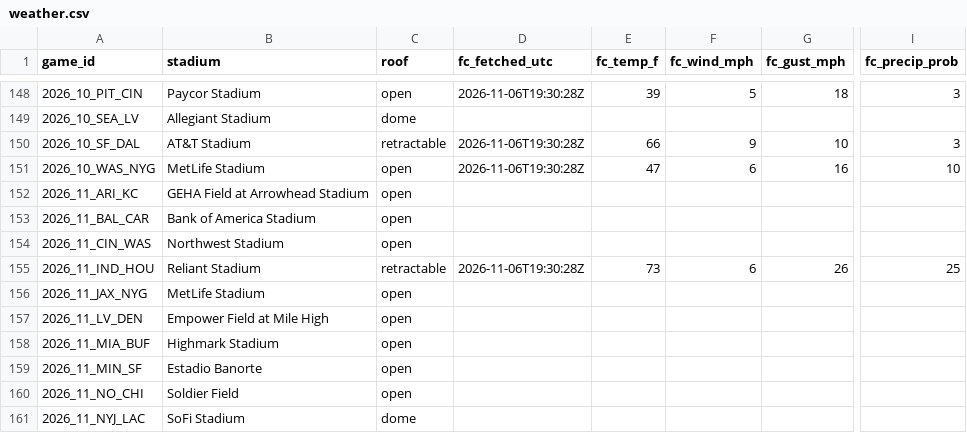
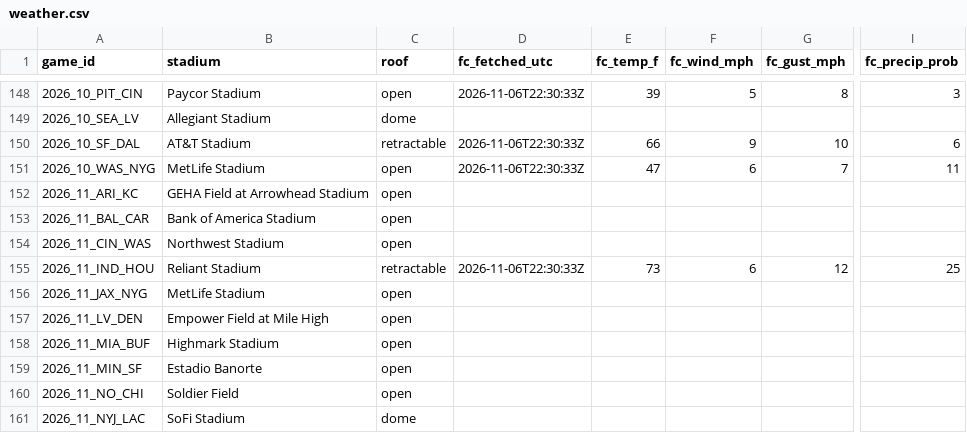
Before and after one commit to mvpeterson0-netizen/NFL-Odds-Tracker, a CSV file: data/weather.csv, drawn as a sheet; only a part is shown, gaps mark what is left out; the diff covers the shown part only; the diff names each change by its address in the sheet, - before the commit and + after, or states it on an @@ line.

```diff
--- a/data/weather.csv
+++ b/data/weather.csv
-D148 (fc_fetched_utc): 2026-11-06T19:30:28Z
+D148 (fc_fetched_utc): 2026-11-06T22:30:33Z
-G148 (fc_gust_mph): 18
+G148 (fc_gust_mph): 8
-D150:D151 (fc_fetched_utc): 2026-11-06T19:30:28Z
+D150:D151 (fc_fetched_utc): 2026-11-06T22:30:33Z
-I150 (fc_precip_prob): 3
+I150 (fc_precip_prob): 6
-G151 (fc_gust_mph): 16
+G151 (fc_gust_mph): 7
-I151 (fc_precip_prob): 10
+I151 (fc_precip_prob): 11
-D155 (fc_fetched_utc): 2026-11-06T19:30:28Z
+D155 (fc_fetched_utc): 2026-11-06T22:30:33Z
-G155 (fc_gust_mph): 26
+G155 (fc_gust_mph): 12
```
Also changed, not shown: 47 edited cells elsewhere in this file, data/runs/2026-11.csv, data/slots.csv, 5 other files.
